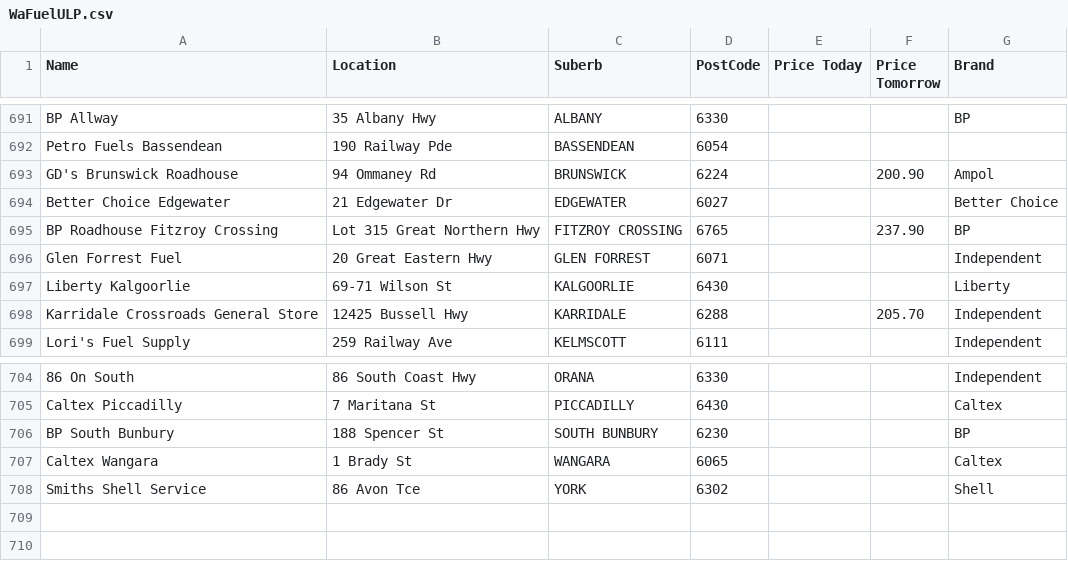
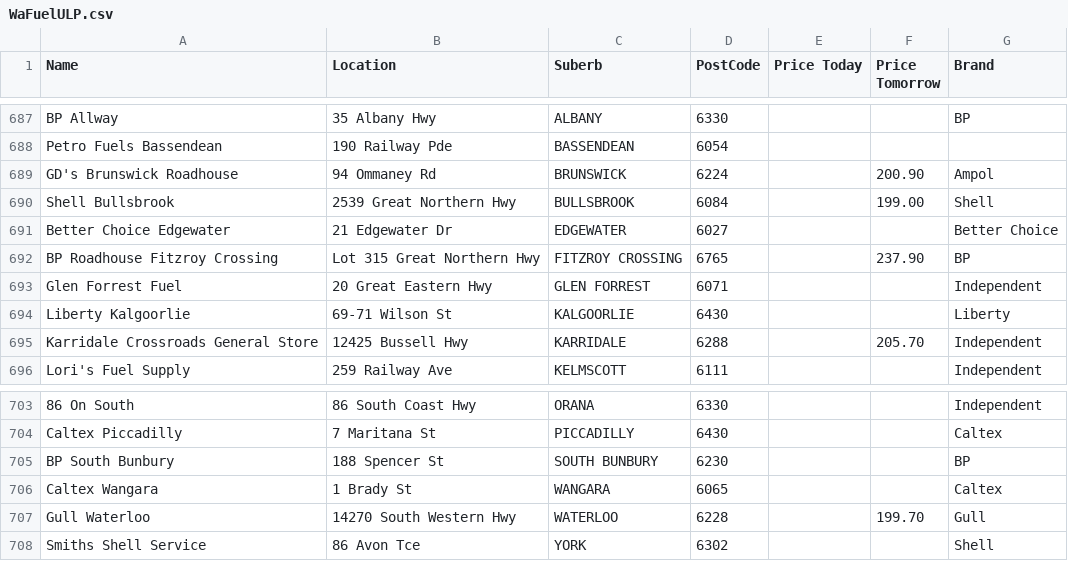
Before and after one commit to Luke3573/WaFuel, a CSV file: WaFuelULP.csv, drawn as a sheet; only a part is shown, gaps mark what is left out; the diff covers the shown part only; the diff names each change by its address in the sheet, - before the commit and + after, or states it on an @@ line.

```diff
--- a/WaFuelULP.csv
+++ b/WaFuelULP.csv
+row 690: Shell Bullsbrook | 2539 Great Northern Hwy | BULLSBROOK | 6084 |  | 199.00 | Shell
+row 707: Gull Waterloo | 14270 South Western Hwy | WATERLOO | 6228 |  | 199.70 | Gull
```
Also changed, not shown: 2 added rows and 4 removed rows elsewhere in this file, WaFuel98.csv.
